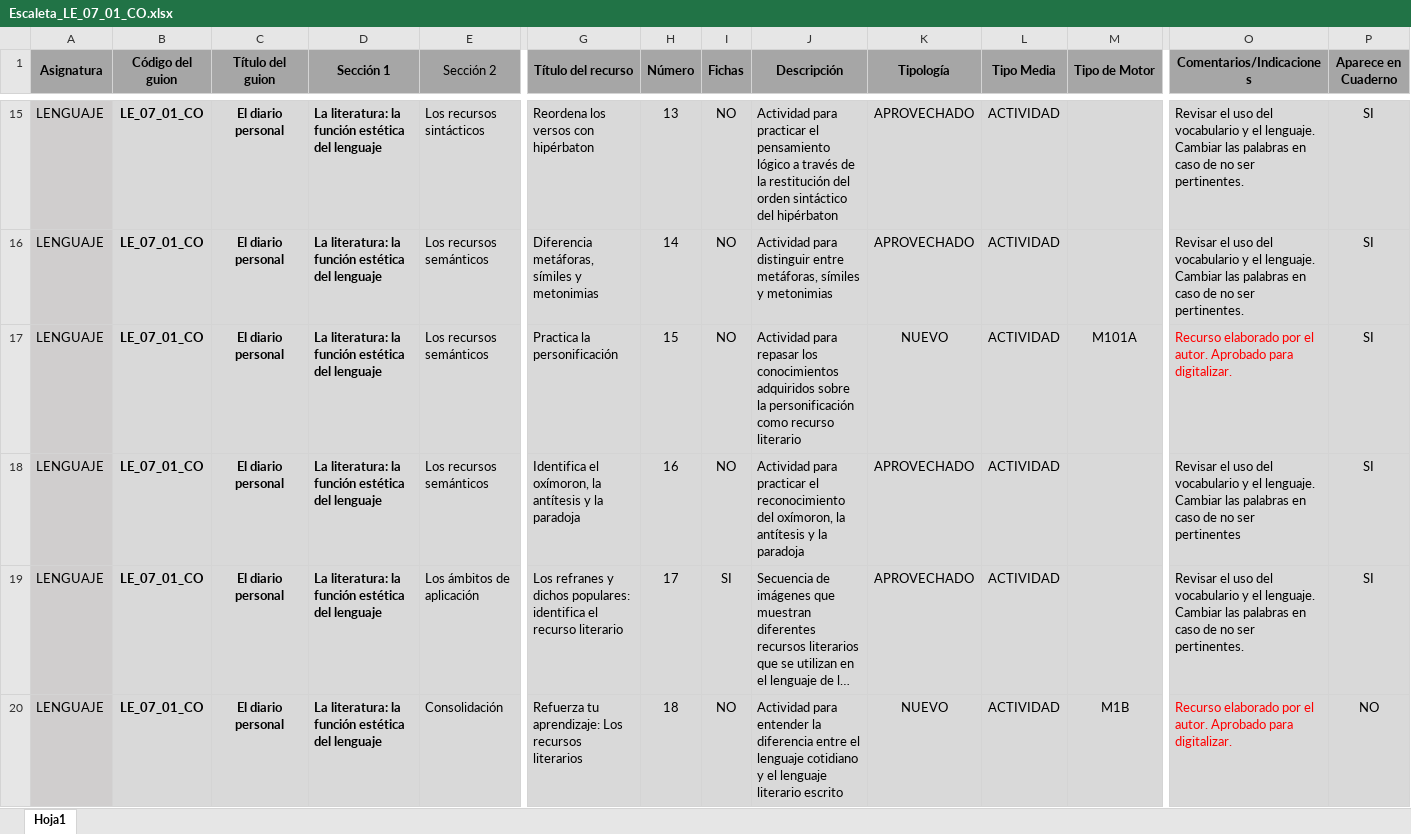
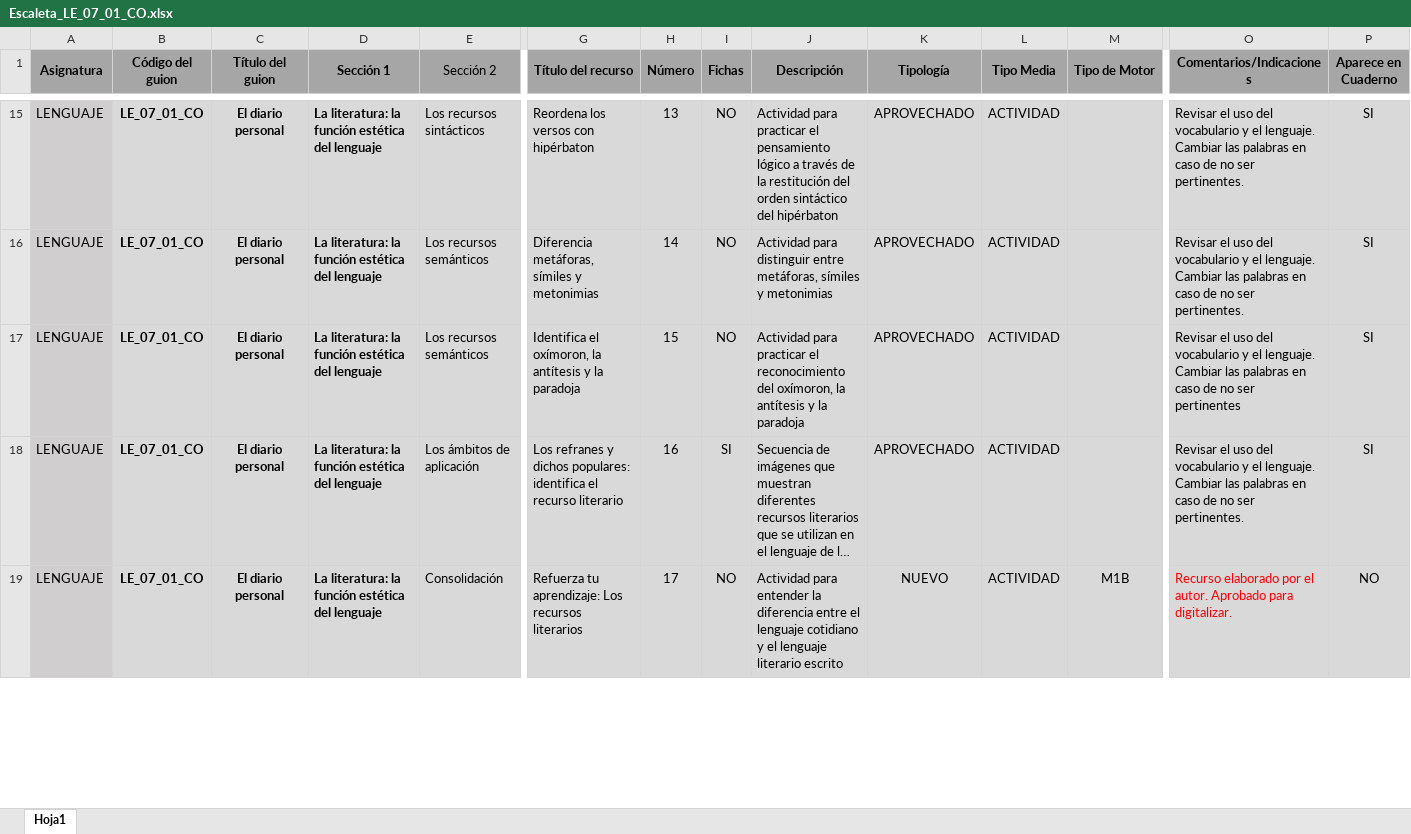
Before and after one commit to AulaPlanetaColombia/Lenguaje, an Excel workbook: fuentes/contenidos/grado07/guion01/Escaleta_LE_07_01_CO.xlsx, sheet Hoja1, drawn as a sheet; only a part is shown, gaps mark what is left out; long unchanged cells end in …; values as stored, in another font and other column widths than the file's, no borders; removed rows and columns are numbered as before the commit, all else as after; rows hold the shown columns only; the diff covers the shown part only; the diff names each change by its address in the sheet, - before the commit and + after, or states it on an @@ line.

```diff
--- a/fuentes/contenidos/grado07/guion01/Escaleta_LE_07_01_CO.xlsx (sheet Hoja1)
+++ b/fuentes/contenidos/grado07/guion01/Escaleta_LE_07_01_CO.xlsx (sheet Hoja1)
-row 17: LENGUAJE | LE_07_01_CO | El diario personal | La literatura: la función estética del lenguaje | Los recursos semánticos | Practica la personificación | 15 | NO | Actividad para repasar los conocimientos adquiridos sobre la personificación como recurso literario | NUEVO | ACTIVIDAD | M101A | Recurso elaborado por el autor. Aprobado para digitalizar. | SI
-H17 (Número): 16
+H17 (Número): 15
-H18 (Número): 17
+H18 (Número): 16
-H19 (Número): 18
+H19 (Número): 17
```
Also changed, not shown: 4 added rows, 1 removed row, 27 edited cells and cell formats elsewhere in this sheet, fuentes/contenidos/grado08/guion01/Escaleta_LE_08_01_CO.xlsx.
